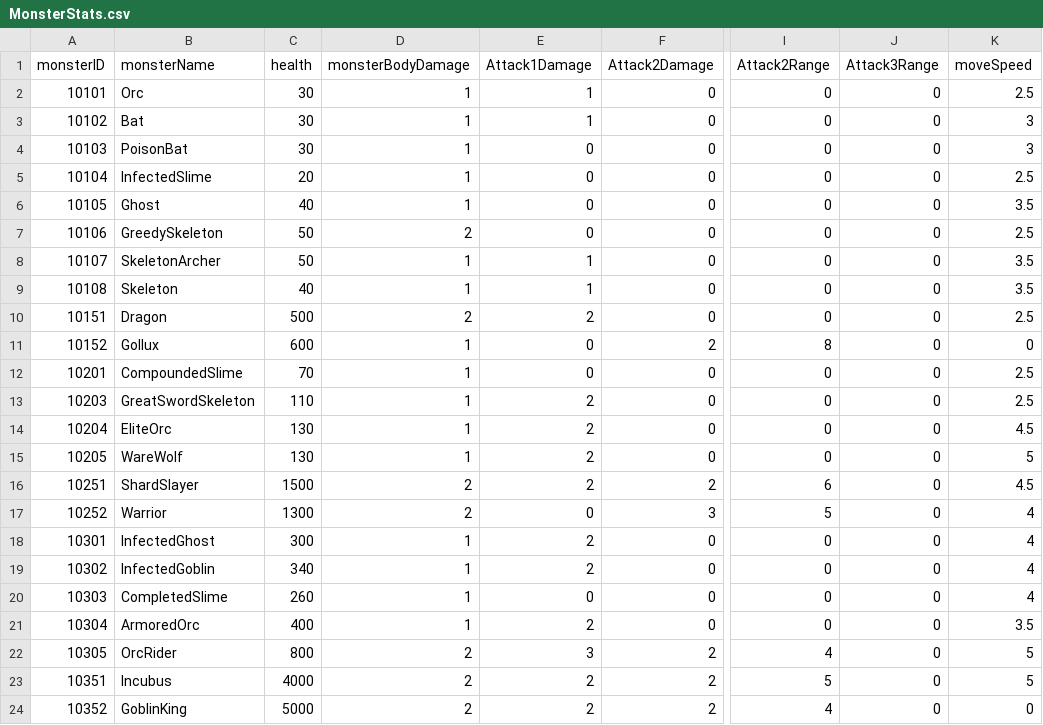
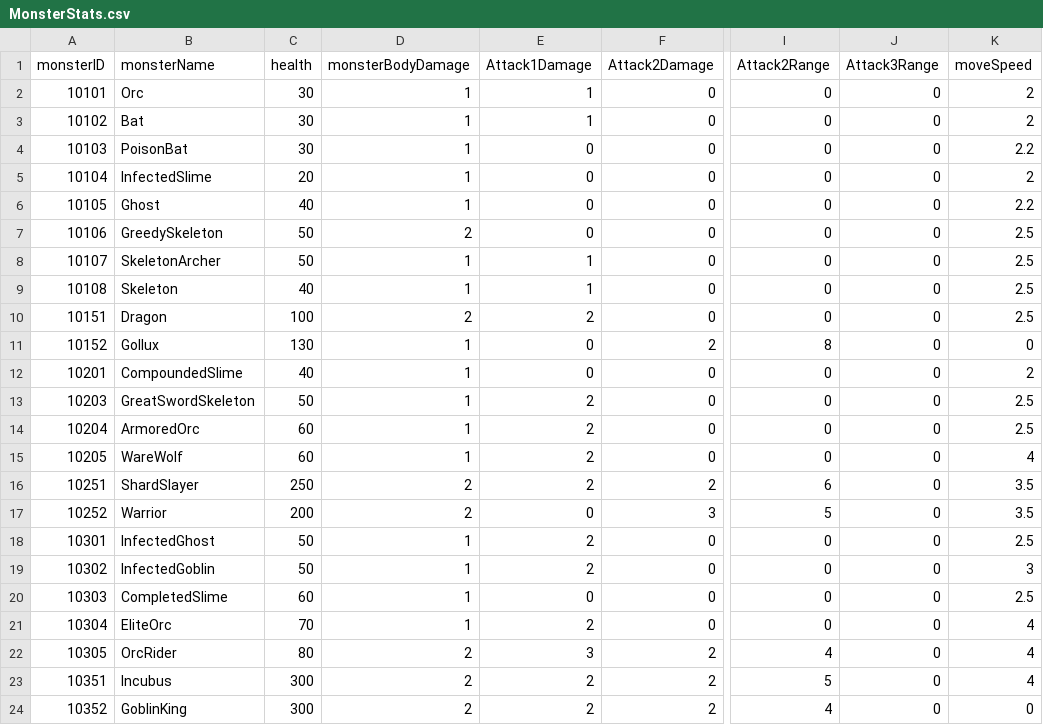
Before and after one commit to NormalSeed/JointCoopProject, a CSV file: JointCoopProject/Assets/LGH/Resources/MonsterStats.csv, drawn as a sheet; only a part is shown, gaps mark what is left out; the diff covers the shown part only; the diff names each change by its address in the sheet, - before the commit and + after, or states it on an @@ line.

Commit message:
[Feat] MosnterStat, ID Fix
몬스터 스탯과 ID 조정

```diff
--- a/JointCoopProject/Assets/LGH/Resources/MonsterStats.csv
+++ b/JointCoopProject/Assets/LGH/Resources/MonsterStats.csv
-K2 (moveSpeed): 2.5
+K2 (moveSpeed): 2
-K3 (moveSpeed): 3
+K3 (moveSpeed): 2
-K4 (moveSpeed): 3
+K4 (moveSpeed): 2.2
-K5 (moveSpeed): 2.5
+K5 (moveSpeed): 2
-K6 (moveSpeed): 3.5
+K6 (moveSpeed): 2.2
-K8:K9 (moveSpeed): 3.5
+K8:K9 (moveSpeed): 2.5
-C10 (health): 500
+C10 (health): 100
-C11 (health): 600
+C11 (health): 130
-C12 (health): 70
+C12 (health): 40
-K12 (moveSpeed): 2.5
+K12 (moveSpeed): 2
-C13 (health): 110
+C13 (health): 50
-B14 (monsterName): EliteOrc
+B14 (monsterName): ArmoredOrc
-C14:C15 (health): 130
+C14:C15 (health): 60
-K14 (moveSpeed): 4.5
+K14 (moveSpeed): 2.5
-K15 (moveSpeed): 5
+K15 (moveSpeed): 4
-C16 (health): 1500
+C16 (health): 250
-K16 (moveSpeed): 4.5
+K16 (moveSpeed): 3.5
-C17 (health): 1300
+C17 (health): 200
-K17 (moveSpeed): 4
+K17 (moveSpeed): 3.5
-C18 (health): 300
+C18 (health): 50
-K18 (moveSpeed): 4
+K18 (moveSpeed): 2.5
-C19 (health): 340
+C19 (health): 50
-K19 (moveSpeed): 4
+K19 (moveSpeed): 3
-C20 (health): 260
+C20 (health): 60
-K20 (moveSpeed): 4
+K20 (moveSpeed): 2.5
-B21 (monsterName): ArmoredOrc
+B21 (monsterName): EliteOrc
-C21 (health): 400
+C21 (health): 70
-K21 (moveSpeed): 3.5
+K21 (moveSpeed): 4
-C22 (health): 800
+C22 (health): 80
-K22:K23 (moveSpeed): 5
+K22:K23 (moveSpeed): 4
-C23 (health): 4000
+C23 (health): 300
-C24 (health): 5000
+C24 (health): 300
```
Also changed, not shown: 2 edited cells elsewhere in this file, 2 other files.
